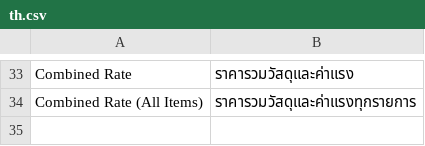
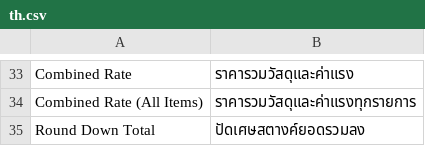
Before and after one commit to Akkarapon-phi/consbiz, a CSV file: consbiz/translations/th.csv, drawn as a sheet; only a part is shown, gaps mark what is left out; the diff names each change by its address in the sheet, - before the commit and + after, or states it on an @@ line.

```diff
--- a/consbiz/translations/th.csv
+++ b/consbiz/translations/th.csv
+row 35: Round Down Total | ปัดเศษสตางค์ยอดรวมลง
```
Also changed, not shown: 5 other files.
